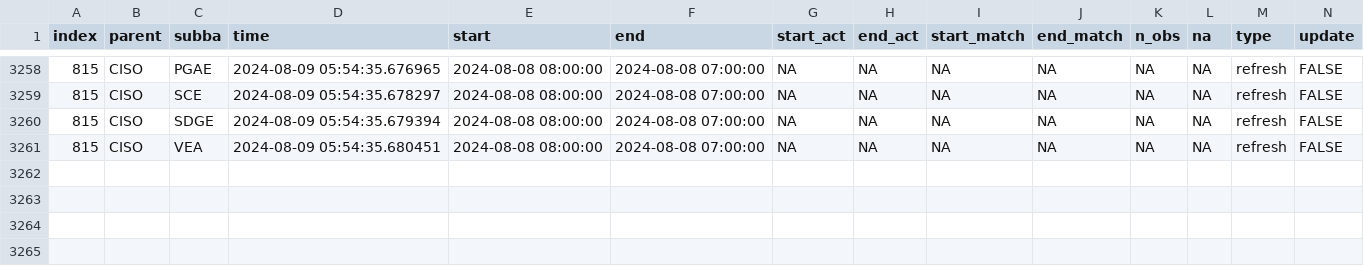
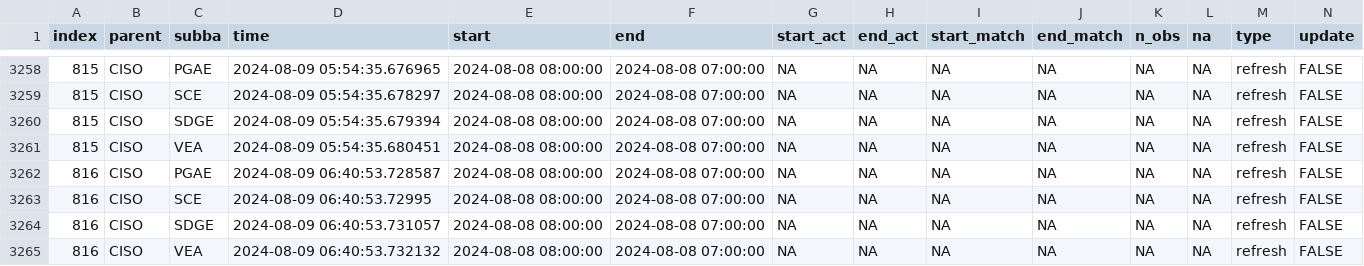
Before and after one commit to laughing-train/fantastic-octo-spork, a CSV file: metadata/ciso_log_R.csv, drawn as a sheet; only a part is shown, gaps mark what is left out; rows hold the shown columns only; the diff names each change by its address in the sheet, - before the commit and + after, or states it on an @@ line.

Commit message:
Auto update of the data

```diff
--- a/metadata/ciso_log_R.csv
+++ b/metadata/ciso_log_R.csv
+row 3262: 816 | CISO | PGAE | 2024-08-09 06:40:53.728587 | 2024-08-08 08:00:00 | 2024-08-08 07:00:00 | NA | NA | NA | NA | NA | NA | refresh | FALSE
+row 3263: 816 | CISO | SCE | 2024-08-09 06:40:53.72995 | 2024-08-08 08:00:00 | 2024-08-08 07:00:00 | NA | NA | NA | NA | NA | NA | refresh | FALSE
+row 3264: 816 | CISO | SDGE | 2024-08-09 06:40:53.731057 | 2024-08-08 08:00:00 | 2024-08-08 07:00:00 | NA | NA | NA | NA | NA | NA | refresh | FALSE
+row 3265: 816 | CISO | VEA | 2024-08-09 06:40:53.732132 | 2024-08-08 08:00:00 | 2024-08-08 07:00:00 | NA | NA | NA | NA | NA | NA | refresh | FALSE
```
Also changed, not shown: 1 other file.
